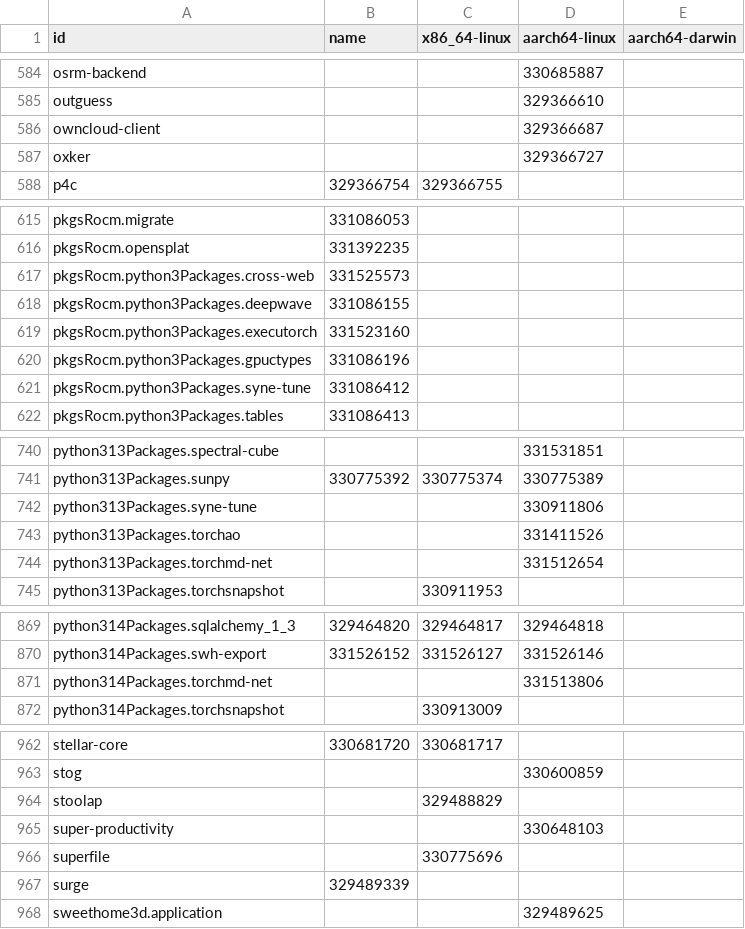
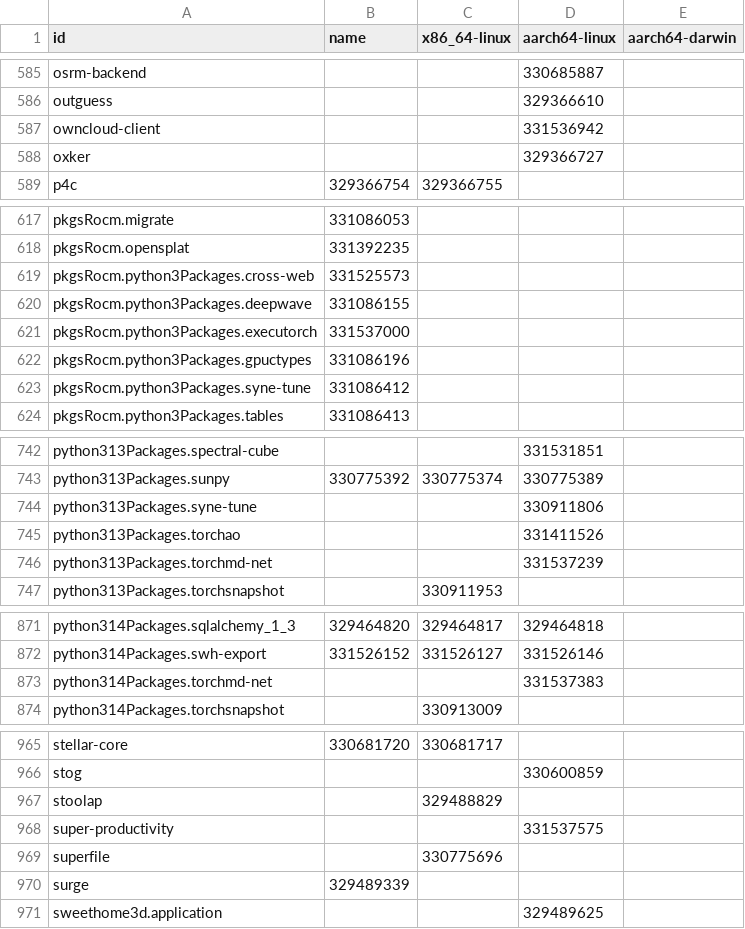
Before and after one commit to dtomvan/nixpkgs-failure-notify, a CSV file: results/trunk/4-failures-packed.csv, drawn as a sheet; only a part is shown, gaps mark what is left out; the diff covers the shown part only.

```diff
--- a/results/trunk/4-failures-packed.csv
+++ b/results/trunk/4-failures-packed.csv
@@ -585,3 +586,3 @@ osrm-backend,,,330685887
 outguess,,,329366610
-owncloud-client,,,329366687
+owncloud-client,,,331536942
 oxker,,,329366727
@@ -618,3 +620,3 @@ pkgsRocm.python3Packages.cross-web,331525573,,
 pkgsRocm.python3Packages.deepwave,331086155,,
-pkgsRocm.python3Packages.executorch,331523160,,
+pkgsRocm.python3Packages.executorch,331537000,,
 pkgsRocm.python3Packages.gpuctypes,331086196,,
@@ -743,3 +745,3 @@ python313Packages.syne-tune,,,330911806
 python313Packages.torchao,,,331411526
-python313Packages.torchmd-net,,,331512654
+python313Packages.torchmd-net,,,331537239
 python313Packages.torchsnapshot,,330911953,
@@ -870,3 +872,3 @@ python314Packages.sqlalchemy_1_3,329464820,329464817,329464818
 python314Packages.swh-export,331526152,331526127,331526146
-python314Packages.torchmd-net,,,331513806
+python314Packages.torchmd-net,,,331537383
 python314Packages.torchsnapshot,,330913009,
@@ -964,3 +967,3 @@ stog,,,330600859
 stoolap,,329488829,
-super-productivity,,,330648103
+super-productivity,,,331537575
 superfile,,330775696,
```
Also changed, not shown: 4 added rows, 1 removed row and 11 edited cells elsewhere in this file, 2 other files.
